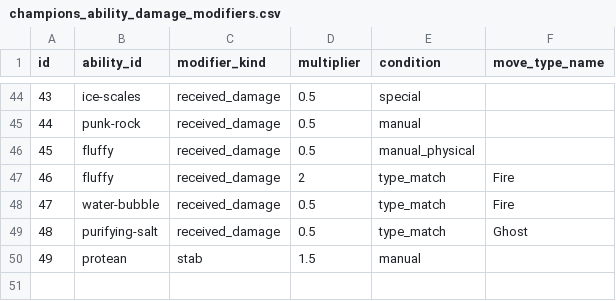
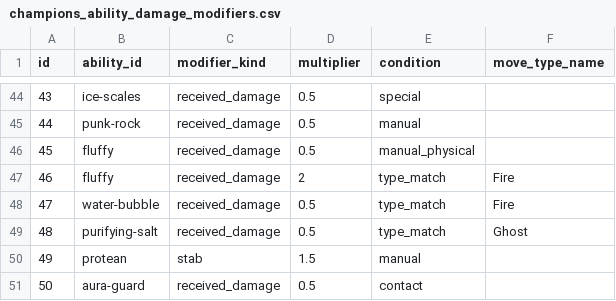
Before and after one commit to mikann-yuji/pokemon-lab, a CSV file: database/seeds/champions_ability_damage_modifiers.csv, drawn as a sheet; only a part is shown, gaps mark what is left out.

Commit message:
Apply Aura Guard damage reduction to incoming contact moves

```diff
--- a/database/seeds/champions_ability_damage_modifiers.csv
+++ b/database/seeds/champions_ability_damage_modifiers.csv
@@ -50 +50,2 @@ id,ability_id,modifier_kind,multiplier,condition,move_type_name
 49,protean,stab,1.5,manual,
+50,aura-guard,received_damage,0.5,contact,
```
Also changed, not shown: 3 other files.
